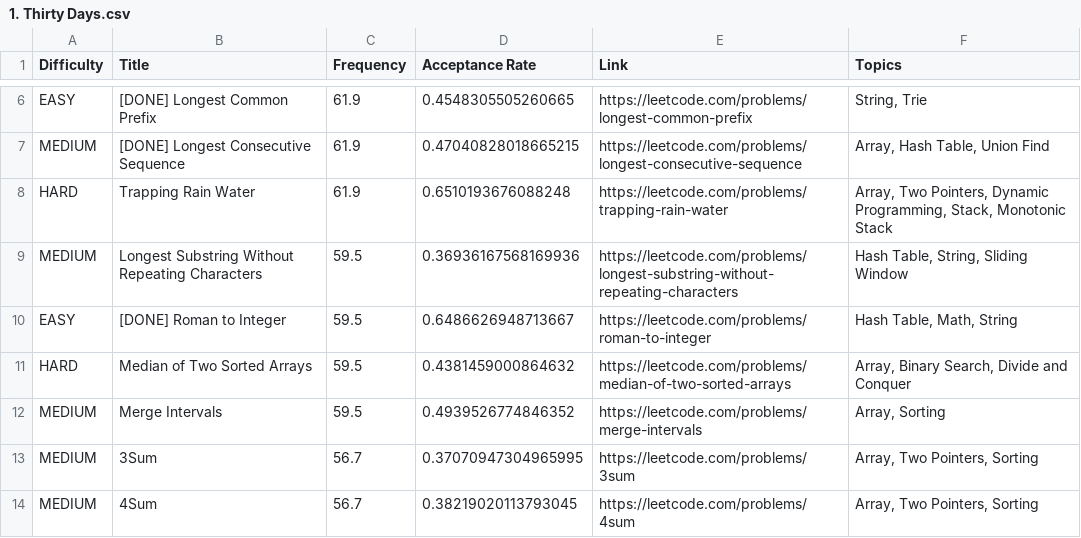
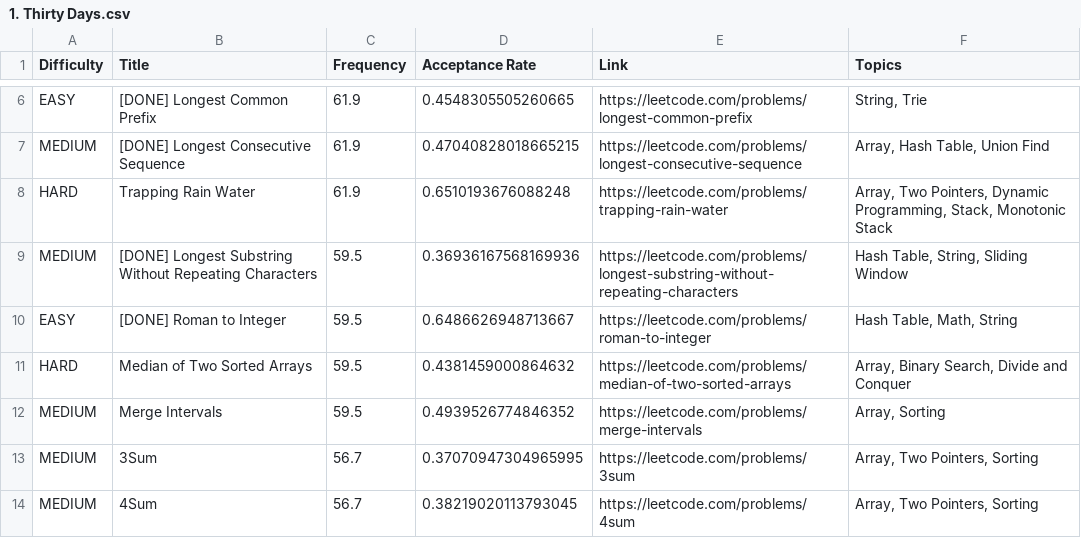
Before and after one commit to mantraburger/leetcode-company-wise-problems, a CSV file: Google/1. Thirty Days.csv, drawn as a sheet; only a part is shown, gaps mark what is left out.

Commit message:
Mark Longest Substring Without Repeating Characters as DONE

```diff
--- a/Google/1. Thirty Days.csv
+++ b/Google/1. Thirty Days.csv
@@ -8,3 +8,3 @@ MEDIUM, [DONE] Longest Consecutive Sequence,61.9,0.47040828018665215,https://lee
 HARD,Trapping Rain Water,61.9,0.6510193676088248,https://leetcode.com/problems/trapping-rain-water,"Array, Two Pointers, Dynamic Programming, Stack, Monotonic Stack"
-MEDIUM,Longest Substring Without Repeating Characters,59.5,0.36936167568169936,https://leetcode.com/problems/longest-substring-without-repeating-characters,"Hash Table, String, Sliding Window"
+MEDIUM, [DONE] Longest Substring Without Repeating Characters,59.5,0.36936167568169936,https://leetcode.com/problems/longest-substring-without-repeating-characters,"Hash Table, String, Sliding Window"
 EASY,[DONE] Roman to Integer,59.5,0.6486626948713667,https://leetcode.com/problems/roman-to-integer,"Hash Table, Math, String"
```
